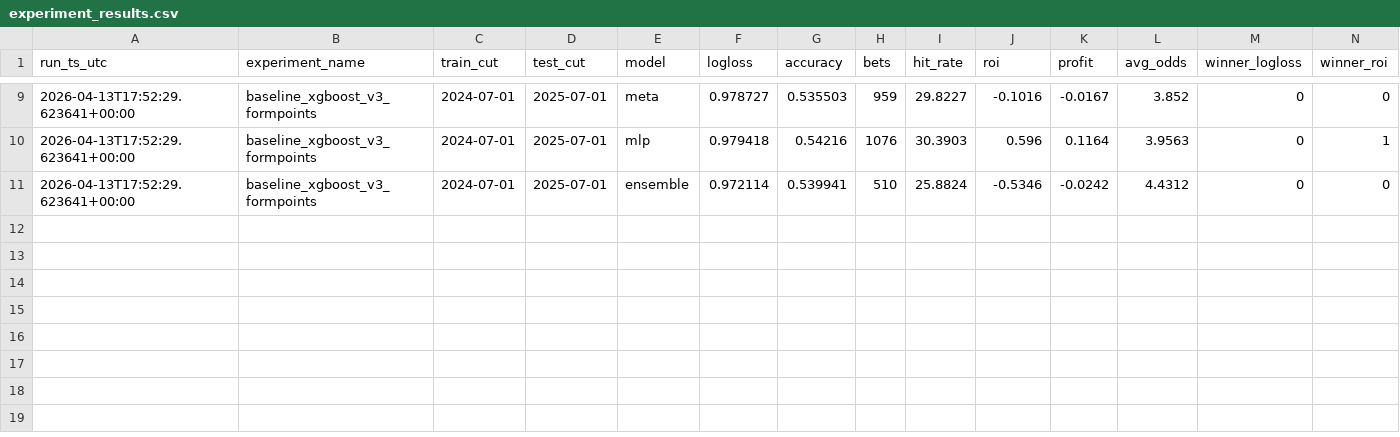
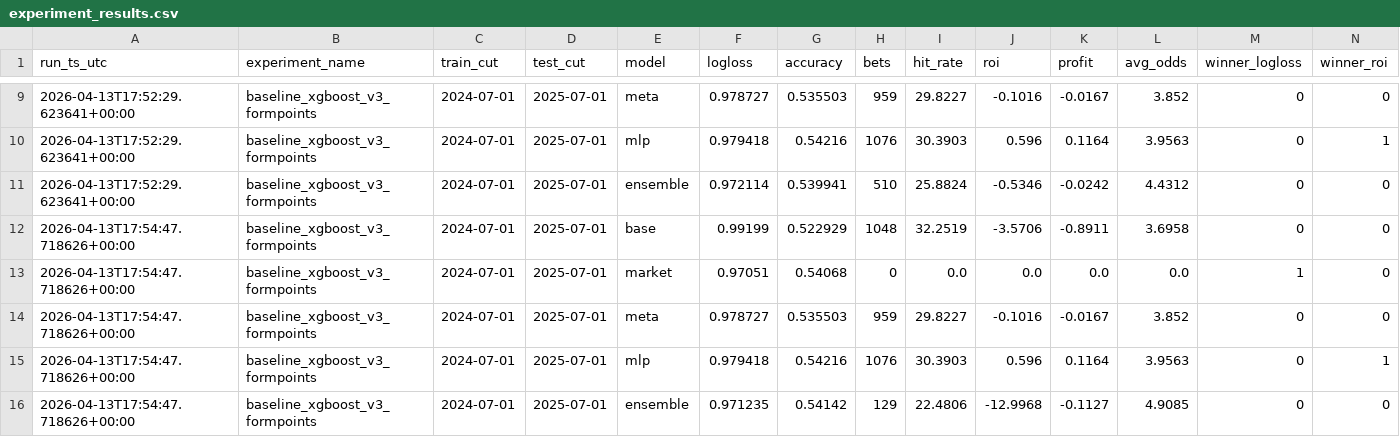
Before and after one commit to Helcomn/SerieA_predictionmodel, a CSV file: artifacts/experiment_results.csv, drawn as a sheet; only a part is shown, gaps mark what is left out.

```diff
--- a/artifacts/experiment_results.csv
+++ b/artifacts/experiment_results.csv
@@ -11 +11,6 @@ run_ts_utc,experiment_name,train_cut,test_cut,model,logloss,accuracy,bets,hit_ra
 2026-04-13T17:52:29.623641+00:00,baseline_xgboost_v3_formpoints,2024-07-01,2025-07-01,ensemble,0.972114,0.539941,510,25.8824,-0.5346,-0.0242,4.4312,0,0
+2026-04-13T17:54:47.718626+00:00,baseline_xgboost_v3_formpoints,2024-07-01,2025-07-01,base,0.99199,0.522929,1048,32.2519,-3.5706,-0.8911,3.6958,0,0
+2026-04-13T17:54:47.718626+00:00,baseline_xgboost_v3_formpoints,2024-07-01,2025-07-01,market,0.97051,0.54068,0,0.0,0.0,0.0,0.0,1,0
+2026-04-13T17:54:47.718626+00:00,baseline_xgboost_v3_formpoints,2024-07-01,2025-07-01,meta,0.978727,0.535503,959,29.8227,-0.1016,-0.0167,3.852,0,0
+2026-04-13T17:54:47.718626+00:00,baseline_xgboost_v3_formpoints,2024-07-01,2025-07-01,mlp,0.979418,0.54216,1076,30.3903,0.596,0.1164,3.9563,0,1
+2026-04-13T17:54:47.718626+00:00,baseline_xgboost_v3_formpoints,2024-07-01,2025-07-01,ensemble,0.971235,0.54142,129,22.4806,-12.9968,-0.1127,4.9085,0,0
```
Also changed, not shown: artifacts/feature_ablations.csv, 1 other file.
